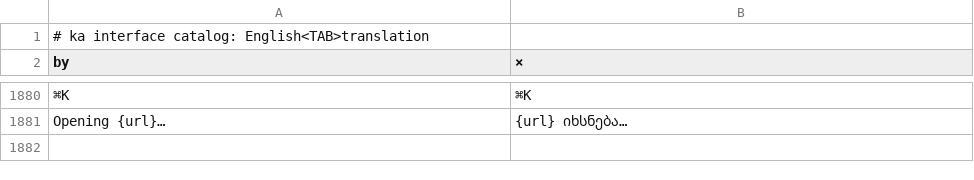
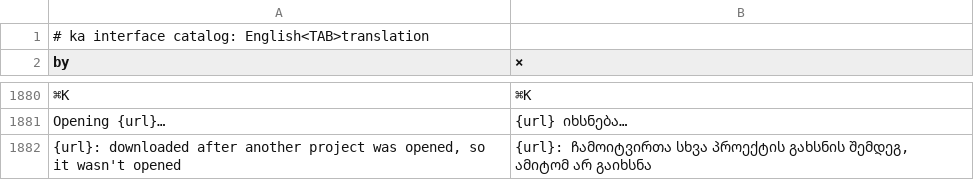
Before and after one commit to gsueur/RustGIS, a TSV file: crates/ui-egui/src/i18n/ka.tsv, drawn as a sheet; only a part is shown, gaps mark what is left out; the diff names each change by its address in the sheet, - before the commit and + after, or states it on an @@ line.

```diff
--- a/crates/ui-egui/src/i18n/ka.tsv
+++ b/crates/ui-egui/src/i18n/ka.tsv
+row 1882: {url}: downloaded after another project was opened, so it wasn't opened | {url}: ჩამოიტვირთა სხვა პროექტის გახსნის შემდეგ, ამიტომ არ გაიხსნა
```
Also changed, not shown: crates/ui-egui/src/i18n/de.tsv, crates/ui-egui/src/i18n/fr.tsv, 15 other files.
